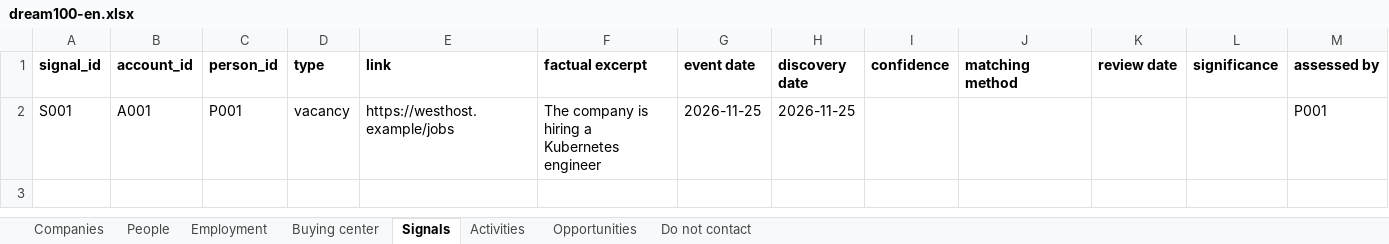
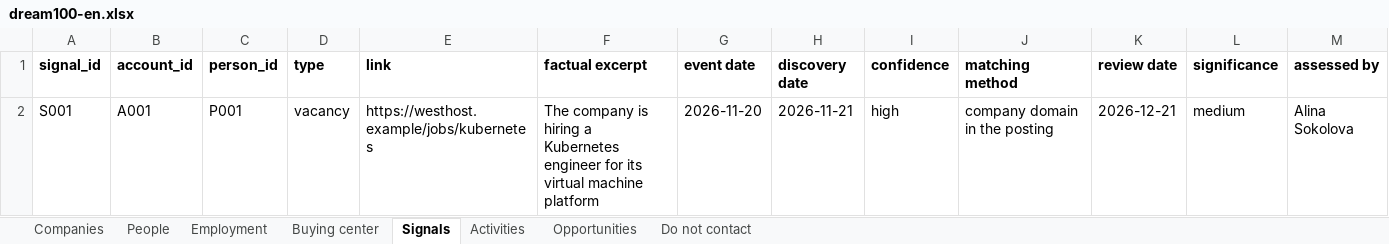
Before and after one commit to damn-academy/devops-trainer, an Excel workbook: web/public/templates/dream100-en.xlsx, sheet Signals, drawn as a sheet; values as stored, in another font and other column widths than the file's, no borders; the diff names each change by its address in the sheet, - before the commit and + after, or states it on an @@ line.

```diff
--- a/web/public/templates/dream100-en.xlsx (sheet Signals)
+++ b/web/public/templates/dream100-en.xlsx (sheet Signals)
-E2 (link): https://westhost.example/jobs
+E2 (link): https://westhost.example/jobs/kubernetes
-F2 (factual excerpt): …Kubernetes engineer
+F2 (factual excerpt): …Kubernetes engineer for its virtual machine platform
-G2 (event date): 2026-11-25
+G2 (event date): 2026-11-20
-H2 (discovery date): 2026-11-25
+H2 (discovery date): 2026-11-21
-I2 (confidence): (empty)
+I2 (confidence): high
-J2 (matching method): (empty)
+J2 (matching method): company domain in the posting
-K2 (review date): (empty)
+K2 (review date): 2026-12-21
-L2 (significance): (empty)
+L2 (significance): medium
-M2 (assessed by): P001
+M2 (assessed by): Alina Sokolova
```
Also changed, not shown: sheet Buying center, sheet People, sheet Activities, sheet Companies, sheet Employment, sheet Do not contact, 1 more sheet, web/public/templates/dream100.xlsx, web/public/templates/event-map-en.xlsx, 7 other files.
